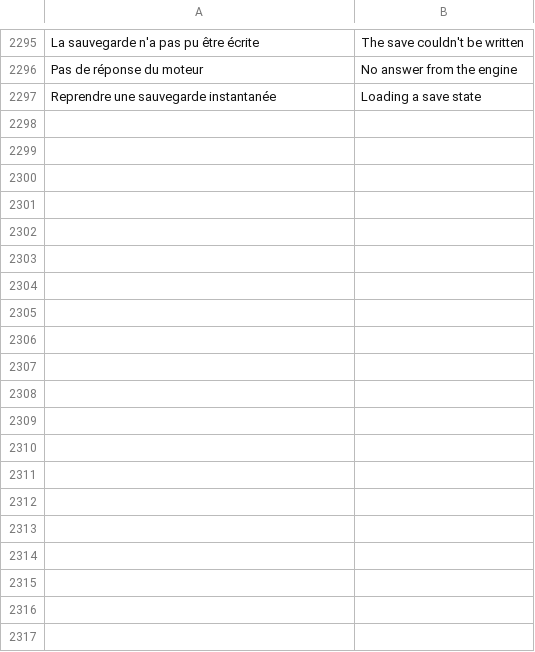
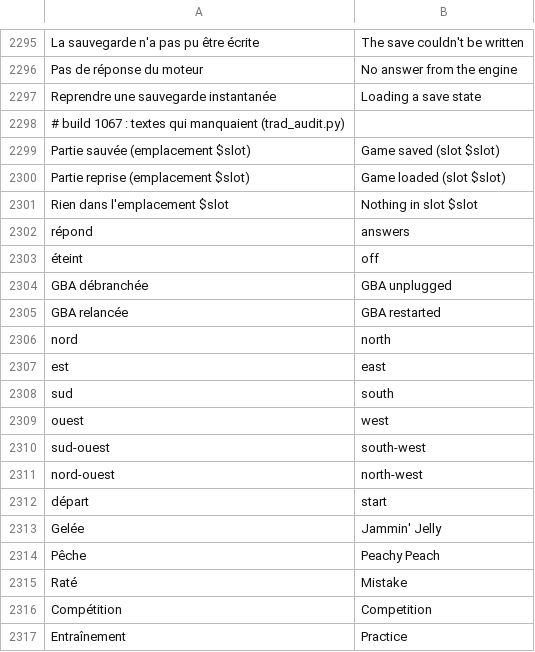
Before and after one commit to antho13otz/gc-mp3, a TSV file: android/app/src/main/assets/en.tsv, drawn as a sheet; only a part is shown, gaps mark what is left out; the diff covers the shown part only; the diff names each change by its address in the sheet, - before the commit and + after, or states it on an @@ line.

Commit message:
Code de GC Station v538 (console build 1067, appli 584)

```diff
--- a/android/app/src/main/assets/en.tsv
+++ b/android/app/src/main/assets/en.tsv
+row 2298: # build 1067 : textes qui manquaient (trad_audit.py)
+row 2299: Partie sauvée (emplacement $slot) | Game saved (slot $slot)
+row 2300: Partie reprise (emplacement $slot) | Game loaded (slot $slot)
+row 2301: Rien dans l'emplacement $slot | Nothing in slot $slot
+row 2302: répond | answers
+row 2303: éteint | off
+row 2304: GBA débranchée | GBA unplugged
+row 2305: GBA relancée | GBA restarted
+row 2306: nord | north
+row 2307: est | east
+row 2308: sud | south
+row 2309: ouest | west
+row 2310: sud-ouest | south-west
+row 2311: nord-ouest | north-west
+row 2312: départ | start
+row 2313: Gelée | Jammin' Jelly
+row 2314: Pêche | Peachy Peach
+row 2315: Raté | Mistake
+row 2316: Compétition | Competition
+row 2317: Entraînement | Practice
```
Also changed, not shown: 28 added rows elsewhere in this file, 20 other files.
